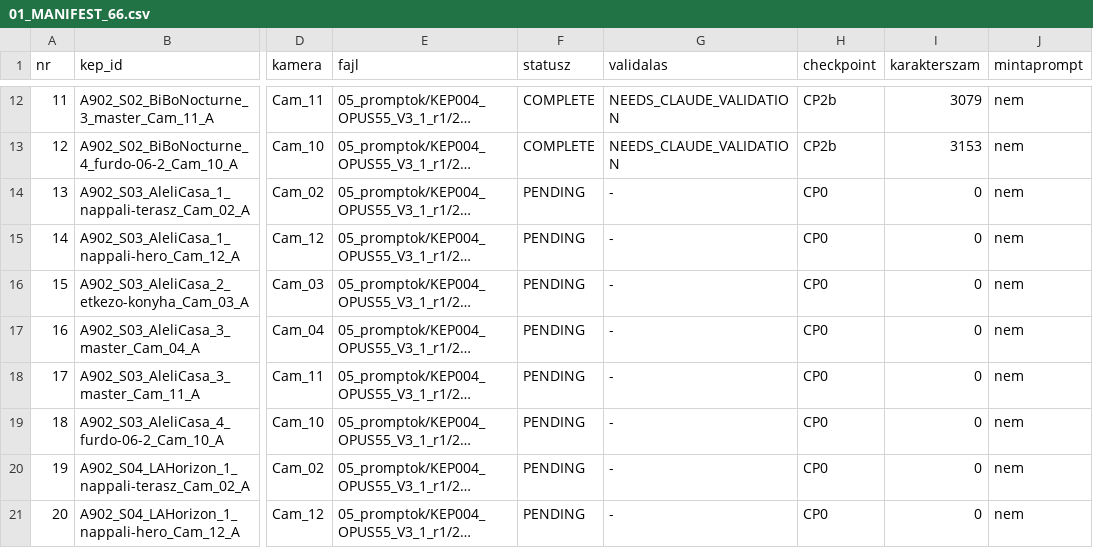
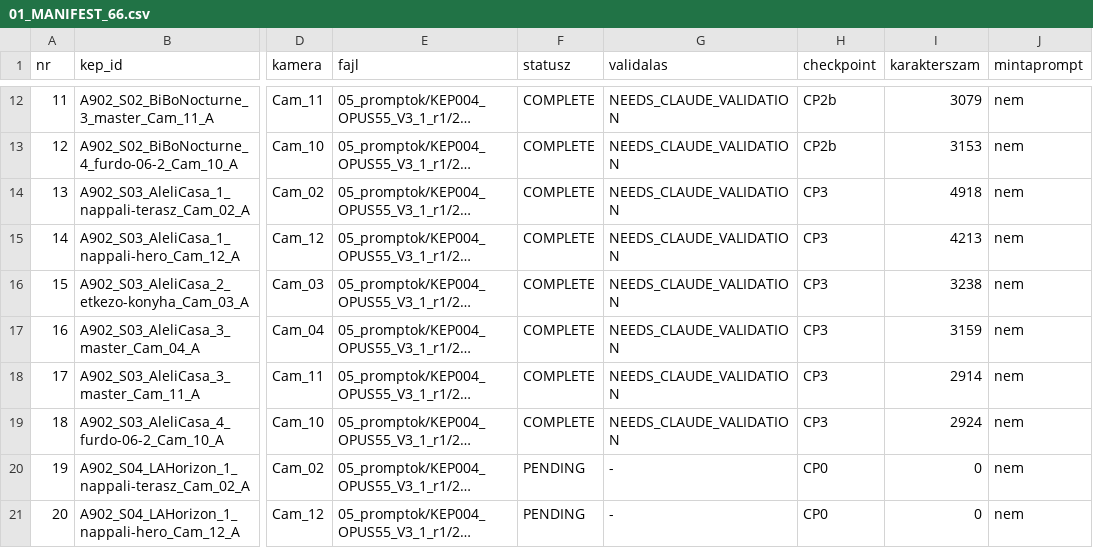
Before and after one commit to peterkapusi88-hub/wsg-berendezes, a CSV file: 05_promptok/KEP004_OPUS55_V3_1_r1/01_MANIFEST_66.csv, drawn as a sheet; only a part is shown, gaps mark what is left out; long unchanged cells end in …; the diff names each change by its address in the sheet, - before the commit and + after, or states it on an @@ line.

```diff
--- a/05_promptok/KEP004_OPUS55_V3_1_r1/01_MANIFEST_66.csv
+++ b/05_promptok/KEP004_OPUS55_V3_1_r1/01_MANIFEST_66.csv
-F14:F19 (statusz): PENDING
+F14:F19 (statusz): COMPLETE
-G14:G19 (validalas): -
+G14:G19 (validalas): NEEDS_CLAUDE_VALIDATION
-H14:H19 (checkpoint): CP0
+H14:H19 (checkpoint): CP3
-I14 (karakterszam): 0
+I14 (karakterszam): 4918
-I15 (karakterszam): 0
+I15 (karakterszam): 4213
-I16 (karakterszam): 0
+I16 (karakterszam): 3238
-I17 (karakterszam): 0
+I17 (karakterszam): 3159
-I18 (karakterszam): 0
+I18 (karakterszam): 2914
-I19 (karakterszam): 0
+I19 (karakterszam): 2924
```
Also changed, not shown: 7 other files.
